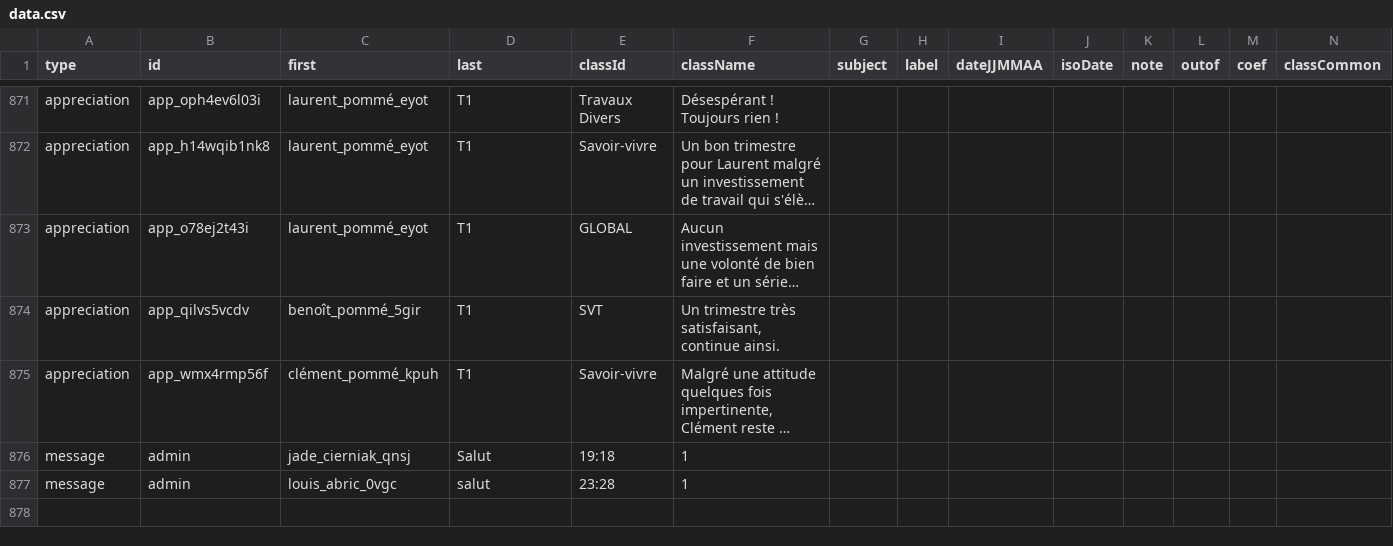
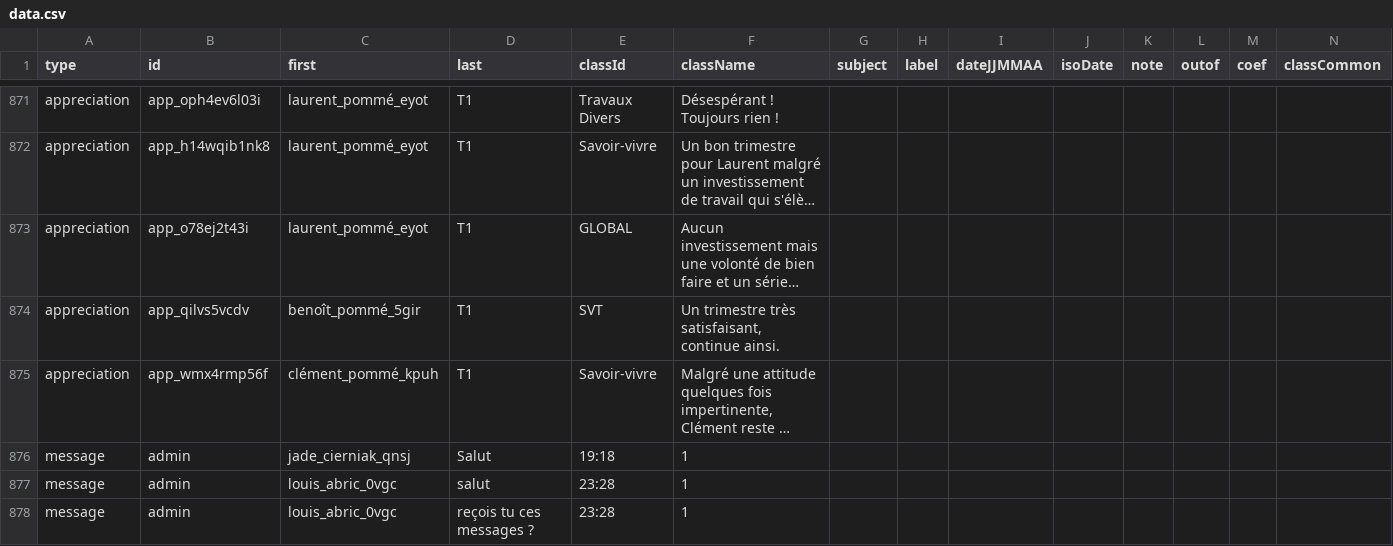
Before and after one commit to martinpomme/carnet-donnees, a CSV file: data.csv, drawn as a sheet; only a part is shown, gaps mark what is left out; long unchanged cells end in …; rows hold the shown columns only; the diff names each change by its address in the sheet, - before the commit and + after, or states it on an @@ line.

Commit message:
Update data from Carnet de notes

```diff
--- a/data.csv
+++ b/data.csv
+row 878: message | admin | louis_abric_0vgc | reçois tu ces messages ? | 23:28 | 1
```
